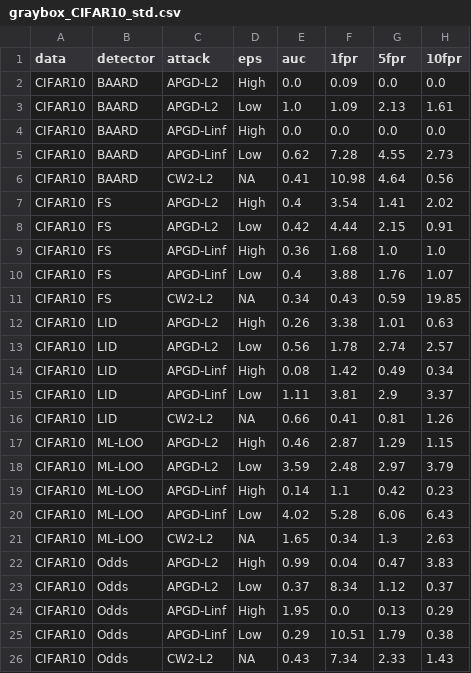
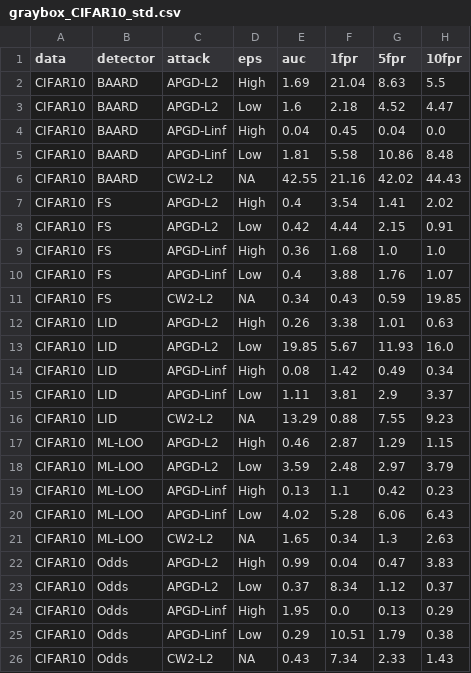
Before and after one commit to changx03/baard, a CSV file: plots/graybox_CIFAR10_std.csv, drawn as a sheet; only a part is shown.

```diff
--- a/plots/graybox_CIFAR10_std.csv
+++ b/plots/graybox_CIFAR10_std.csv
@@ -1,7 +1,7 @@
 data,detector,attack,eps,auc,1fpr,5fpr,10fpr
-CIFAR10,BAARD,APGD-L2,High,0.0,0.09,0.0,0.0
-CIFAR10,BAARD,APGD-L2,Low,1.0,1.09,2.13,1.61
-CIFAR10,BAARD,APGD-Linf,High,0.0,0.0,0.0,0.0
-CIFAR10,BAARD,APGD-Linf,Low,0.62,7.28,4.55,2.73
-CIFAR10,BAARD,CW2-L2,NA,0.41,10.98,4.64,0.56
+CIFAR10,BAARD,APGD-L2,High,1.69,21.04,8.63,5.5
+CIFAR10,BAARD,APGD-L2,Low,1.6,2.18,4.52,4.47
+CIFAR10,BAARD,APGD-Linf,High,0.04,0.45,0.04,0.0
+CIFAR10,BAARD,APGD-Linf,Low,1.81,5.58,10.86,8.48
+CIFAR10,BAARD,CW2-L2,NA,42.55,21.16,42.02,44.43
 CIFAR10,FS,APGD-L2,High,0.4,3.54,1.41,2.02
@@ -12,9 +12,9 @@ CIFAR10,FS,CW2-L2,NA,0.34,0.43,0.59,19.85
 CIFAR10,LID,APGD-L2,High,0.26,3.38,1.01,0.63
-CIFAR10,LID,APGD-L2,Low,0.56,1.78,2.74,2.57
+CIFAR10,LID,APGD-L2,Low,19.85,5.67,11.93,16.0
 CIFAR10,LID,APGD-Linf,High,0.08,1.42,0.49,0.34
 CIFAR10,LID,APGD-Linf,Low,1.11,3.81,2.9,3.37
-CIFAR10,LID,CW2-L2,NA,0.66,0.41,0.81,1.26
+CIFAR10,LID,CW2-L2,NA,13.29,0.88,7.55,9.23
 CIFAR10,ML-LOO,APGD-L2,High,0.46,2.87,1.29,1.15
 CIFAR10,ML-LOO,APGD-L2,Low,3.59,2.48,2.97,3.79
-CIFAR10,ML-LOO,APGD-Linf,High,0.14,1.1,0.42,0.23
+CIFAR10,ML-LOO,APGD-Linf,High,0.13,1.1,0.42,0.23
 CIFAR10,ML-LOO,APGD-Linf,Low,4.02,5.28,6.06,6.43
```
Also changed, not shown: plots/graybox_CIFAR10_mean.csv, plots/graybox_MNIST_mean.csv, 6 other files.
